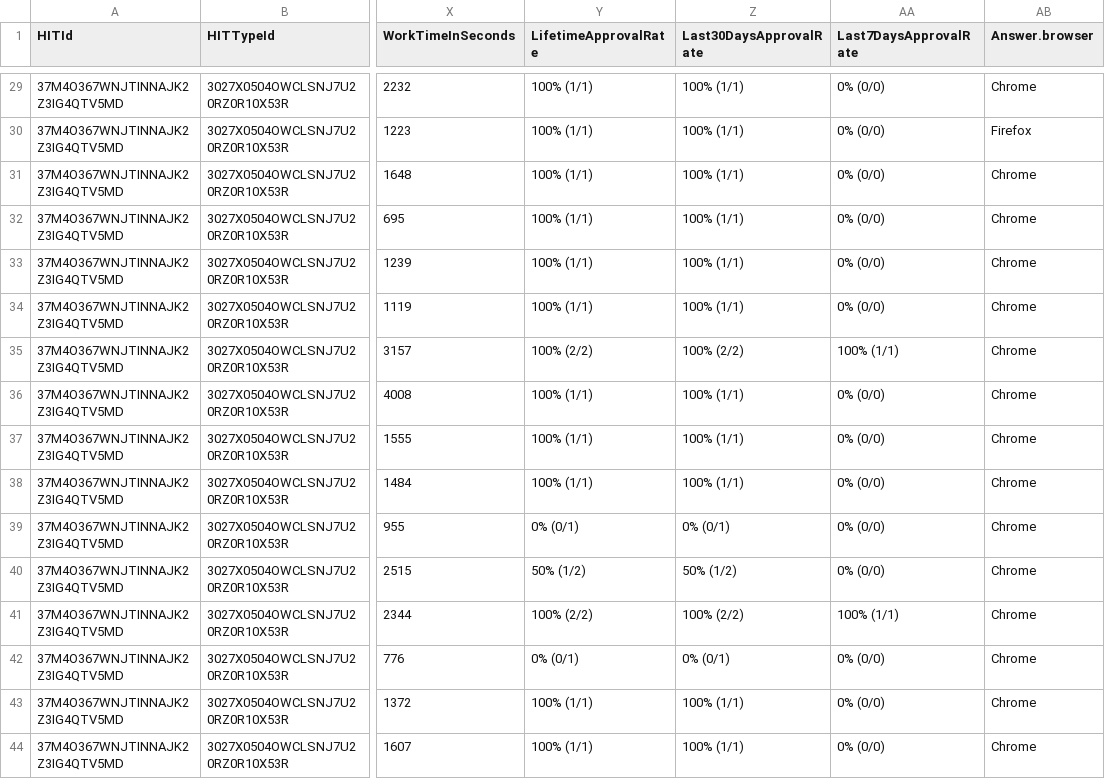
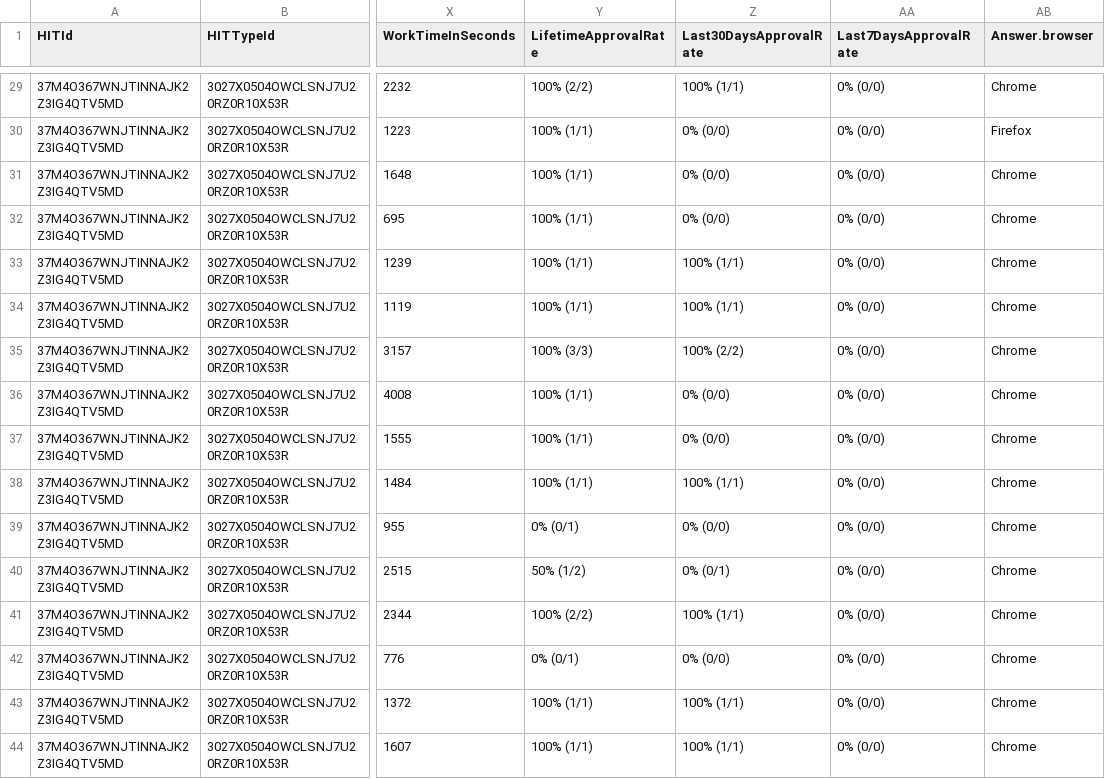
Before and after one commit to akashukla/MTurk_Bovik, a CSV file: Model/prelim-models/batch-data/batch2_results.csv, drawn as a sheet; only a part is shown, gaps mark what is left out; the diff covers the shown part only; the diff names each change by its address in the sheet, - before the commit and + after, or states it on an @@ line.

```diff
--- a/Model/prelim-models/batch-data/batch2_results.csv
+++ b/Model/prelim-models/batch-data/batch2_results.csv
-Y29 (LifetimeApprovalRate): 100% (1/1)
+Y29 (LifetimeApprovalRate): 100% (2/2)
-Z30:Z32 (Last30DaysApprovalRate): 100% (1/1)
+Z30:Z32 (Last30DaysApprovalRate): 0% (0/0)
-Y35 (LifetimeApprovalRate): 100% (2/2)
+Y35 (LifetimeApprovalRate): 100% (3/3)
-AA35 (Last7DaysApprovalRate): 100% (1/1)
+AA35 (Last7DaysApprovalRate): 0% (0/0)
-Z36:Z37 (Last30DaysApprovalRate): 100% (1/1)
+Z36:Z37 (Last30DaysApprovalRate): 0% (0/0)
-Z39 (Last30DaysApprovalRate): 0% (0/1)
+Z39 (Last30DaysApprovalRate): 0% (0/0)
-Z40 (Last30DaysApprovalRate): 50% (1/2)
+Z40 (Last30DaysApprovalRate): 0% (0/1)
-Z41 (Last30DaysApprovalRate): 100% (2/2)
+Z41 (Last30DaysApprovalRate): 100% (1/1)
-AA41 (Last7DaysApprovalRate): 100% (1/1)
+AA41 (Last7DaysApprovalRate): 0% (0/0)
-Z42 (Last30DaysApprovalRate): 0% (0/1)
+Z42 (Last30DaysApprovalRate): 0% (0/0)
```
Also changed, not shown: 169 edited cells elsewhere in this file, Model/prelim-models/batch-data/batch1_results.csv, Model/prelim-models/batch-data/batch3_results.csv, 45 other files.
